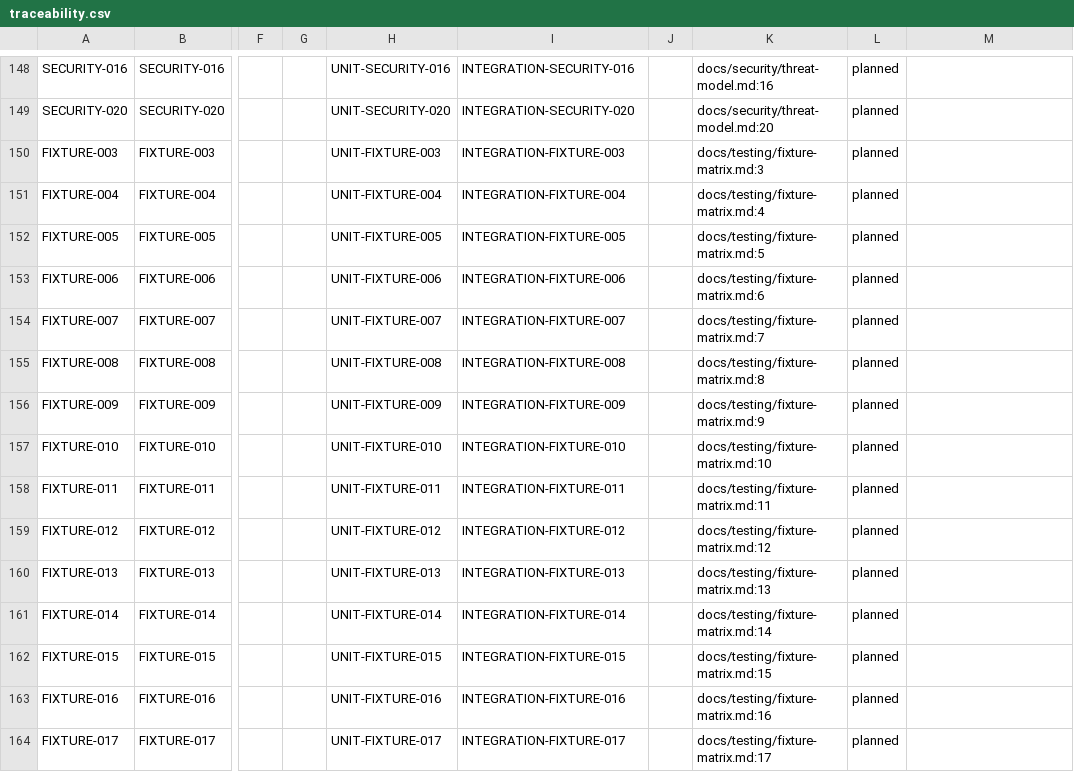
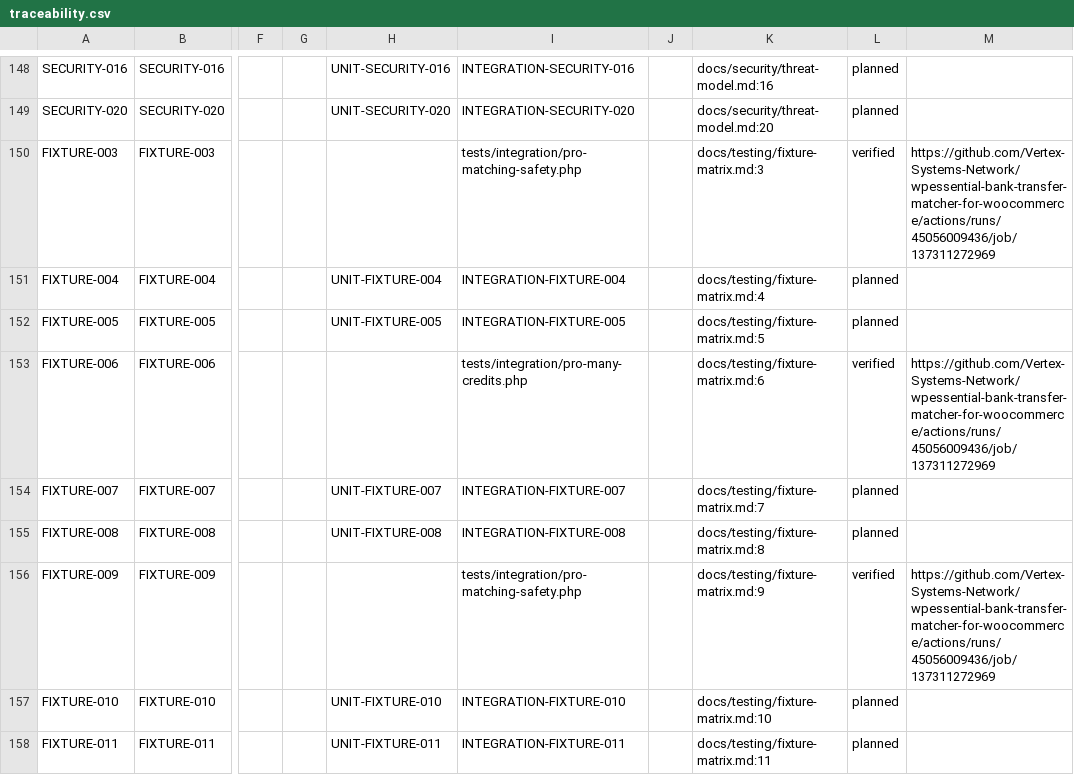
Before and after one commit to Vertex-Systems-Network/wpessential-bank-transfer-matcher-for-woocommerce, a CSV file: docs/testing/traceability.csv, drawn as a sheet; only a part is shown, gaps mark what is left out; the shorter side is filled out with more unchanged rows; the diff names each change by its address in the sheet, - before the commit and + after, or states it on an @@ line.

```diff
--- a/docs/testing/traceability.csv
+++ b/docs/testing/traceability.csv
-H150: UNIT-FIXTURE-003
+H150: (empty)
-I150: INTEGRATION-FIXTURE-003
+I150: tests/integration/pro-matching-safety.php
-L150: planned
+L150: verified
-M150: (empty)
+M150: https://github.com/Vertex-Systems-Network/wpessential-bank-transfer-matcher-for-woocommerce/actions/runs/45056009436/job/137311272969
-H153: UNIT-FIXTURE-006
+H153: (empty)
-I153: INTEGRATION-FIXTURE-006
+I153: tests/integration/pro-many-credits.php
-L153: planned
+L153: verified
-M153: (empty)
+M153: https://github.com/Vertex-Systems-Network/wpessential-bank-transfer-matcher-for-woocommerce/actions/runs/45056009436/job/137311272969
-H156: UNIT-FIXTURE-009
+H156: (empty)
-I156: INTEGRATION-FIXTURE-009
+I156: tests/integration/pro-matching-safety.php
-L156: planned
+L156: verified
-M156: (empty)
+M156: https://github.com/Vertex-Systems-Network/wpessential-bank-transfer-matcher-for-woocommerce/actions/runs/45056009436/job/137311272969
```
Also changed, not shown: 2 other files.
